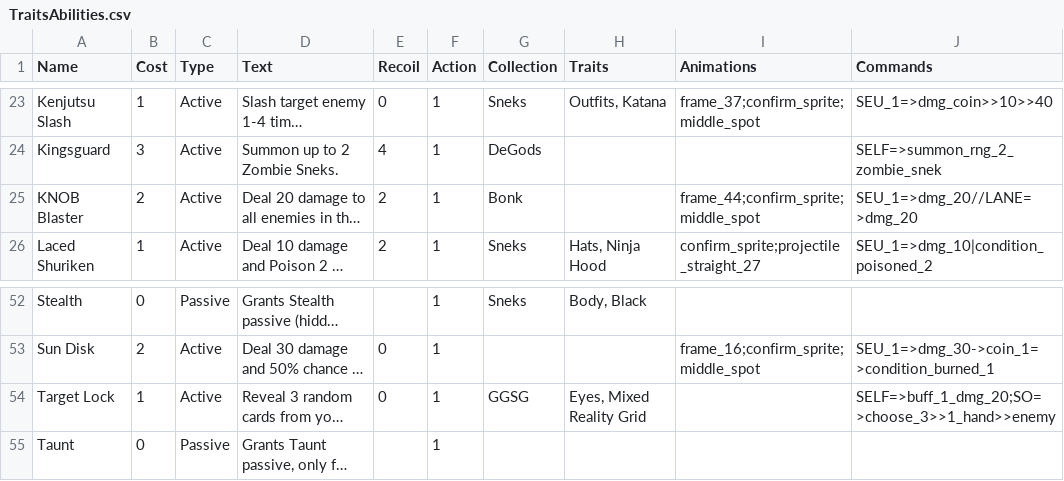
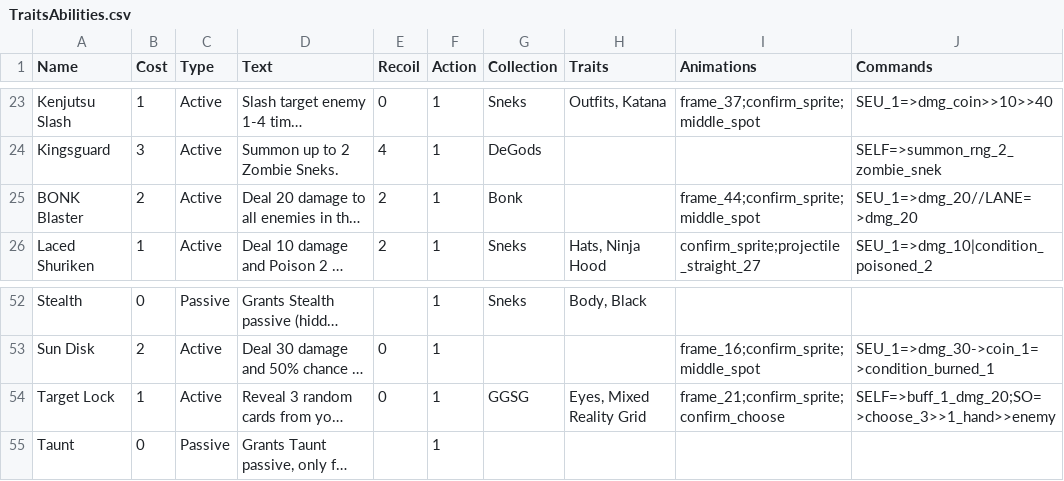
Before and after one commit to lvcsantos/play-SoulGate, a CSV file: html5game/TraitsAbilities.csv, drawn as a sheet; only a part is shown, gaps mark what is left out; long unchanged cells end in …; the diff names each change by its address in the sheet, - before the commit and + after, or states it on an @@ line.

Commit message:
trap animation / chat update fix / compatibilty with cellphone

```diff
--- a/html5game/TraitsAbilities.csv
+++ b/html5game/TraitsAbilities.csv
-A25 (Name): KNOB Blaster
+A25 (Name): BONK Blaster
-I54 (Animations): (empty)
+I54 (Animations): frame_21;confirm_sprite;confirm_choose
```
Also changed, not shown: html5game/Items.csv, 20 other files.
